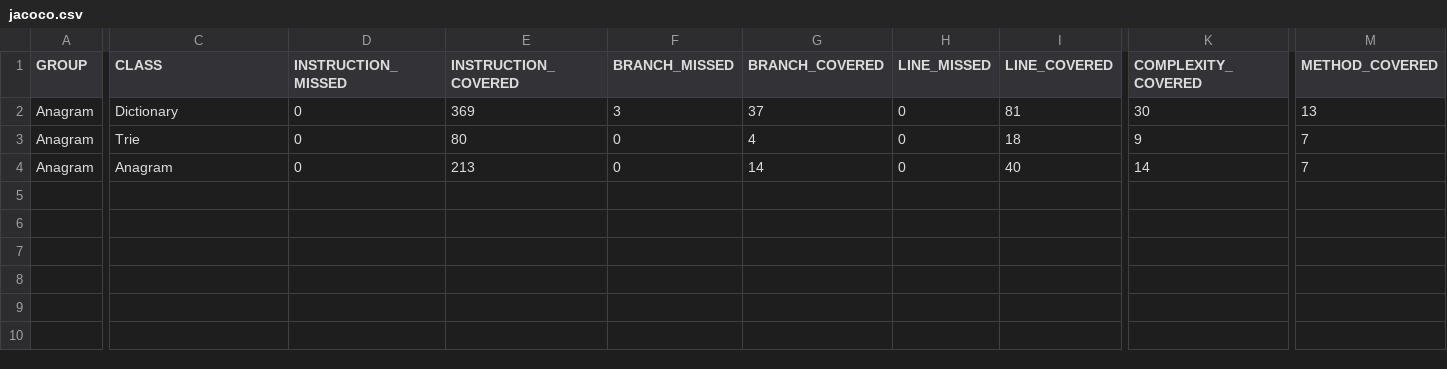
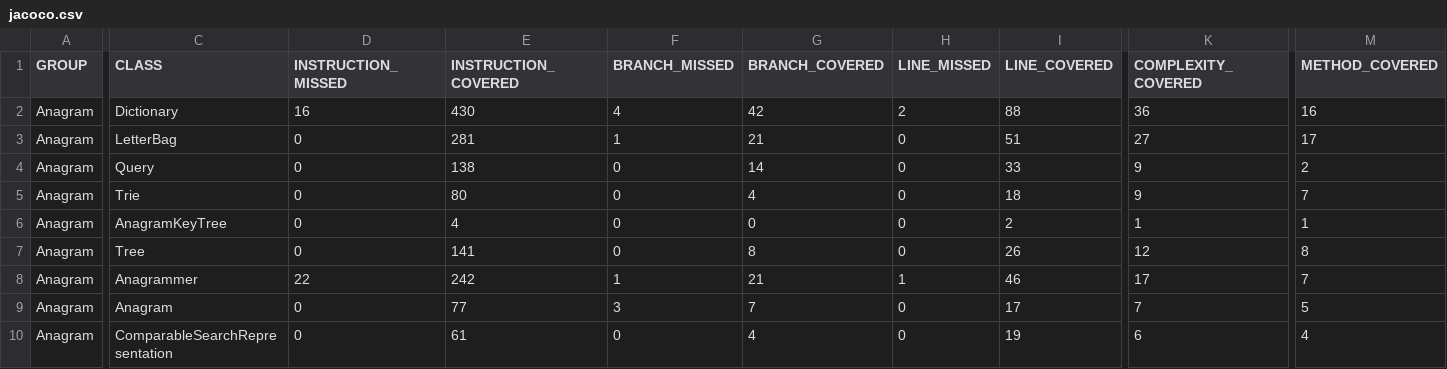
Before and after one commit to timp/anagram, a CSV file: jacoco/jacoco.csv, drawn as a sheet; only a part is shown, gaps mark what is left out; addresses are those after the commit; rows hold the shown columns only; the diff covers the shown part only; the diff names each change by its address in the sheet, - before the commit and + after, or states it on an @@ line.

```diff
--- a/jacoco/jacoco.csv
+++ b/jacoco/jacoco.csv
-D2 (INSTRUCTION_MISSED): 0
+D2 (INSTRUCTION_MISSED): 16
-E2 (INSTRUCTION_COVERED): 369
+E2 (INSTRUCTION_COVERED): 430
-F2 (BRANCH_MISSED): 3
+F2 (BRANCH_MISSED): 4
-G2 (BRANCH_COVERED): 37
+G2 (BRANCH_COVERED): 42
-H2 (LINE_MISSED): 0
+H2 (LINE_MISSED): 2
-I2 (LINE_COVERED): 81
+I2 (LINE_COVERED): 88
-K2 (COMPLEXITY_COVERED): 30
+K2 (COMPLEXITY_COVERED): 36
-M2 (METHOD_COVERED): 13
+M2 (METHOD_COVERED): 16
+row 3: Anagram | LetterBag | 0 | 281 | 1 | 21 | 0 | 51 | 27 | 17
+row 4: Anagram | Query | 0 | 138 | 0 | 14 | 0 | 33 | 9 | 2
+row 6: Anagram | AnagramKeyTree | 0 | 4 | 0 | 0 | 0 | 2 | 1 | 1
+row 7: Anagram | Tree | 0 | 141 | 0 | 8 | 0 | 26 | 12 | 8
+row 8: Anagram | Anagrammer | 22 | 242 | 1 | 21 | 1 | 46 | 17 | 7
-E9 (INSTRUCTION_COVERED): 213
+E9 (INSTRUCTION_COVERED): 77
-F9 (BRANCH_MISSED): 0
+F9 (BRANCH_MISSED): 3
-G9 (BRANCH_COVERED): 14
+G9 (BRANCH_COVERED): 7
-I9 (LINE_COVERED): 40
+I9 (LINE_COVERED): 17
-K9 (COMPLEXITY_COVERED): 14
+K9 (COMPLEXITY_COVERED): 7
-M9 (METHOD_COVERED): 7
+M9 (METHOD_COVERED): 5
+row 10: Anagram | ComparableSearchRepresentation | 0 | 61 | 0 | 4 | 0 | 19 | 6 | 4
```
Also changed, not shown: 1 edited cell elsewhere in this file, 25 other files.
